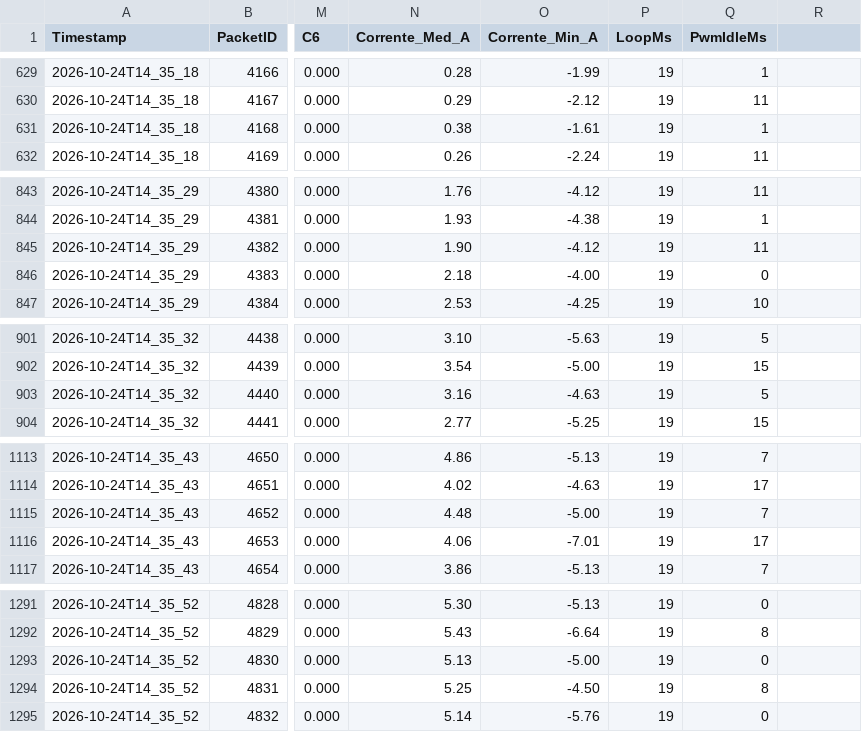
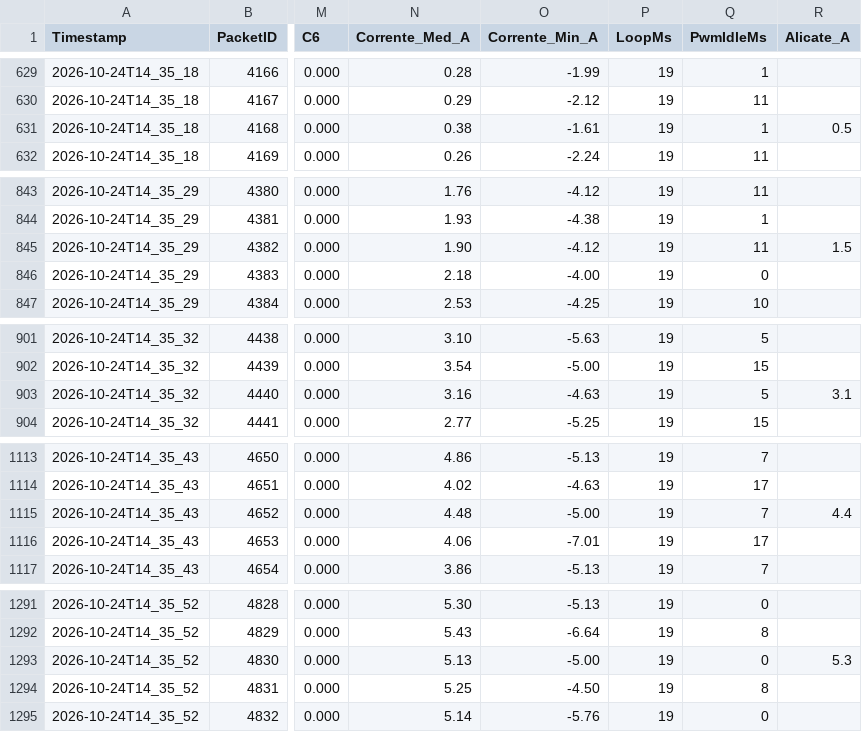
Before and after one commit to mariaDallOrto/nimbus-telemetry, a CSV file: public/examples/2026-10-24/14h38.csv, drawn as a sheet; only a part is shown, gaps mark what is left out; the diff covers the shown part only; the diff names each change by its address in the sheet, - before the commit and + after, or states it on an @@ line.

```diff
--- a/public/examples/2026-10-24/14h38.csv
+++ b/public/examples/2026-10-24/14h38.csv
-R1: (empty)
+R1: Alicate_A
-R631 (Alicate_A): (empty)
+R631 (Alicate_A): 0.5
-R845 (Alicate_A): (empty)
+R845 (Alicate_A): 1.5
-R903 (Alicate_A): (empty)
+R903 (Alicate_A): 3.1
-R1115 (Alicate_A): (empty)
+R1115 (Alicate_A): 4.4
-R1293 (Alicate_A): (empty)
+R1293 (Alicate_A): 5.3
```
Also changed, not shown: 6 edited cells elsewhere in this file, public/examples/2026-10-24/14h23.csv, 3 other files.
